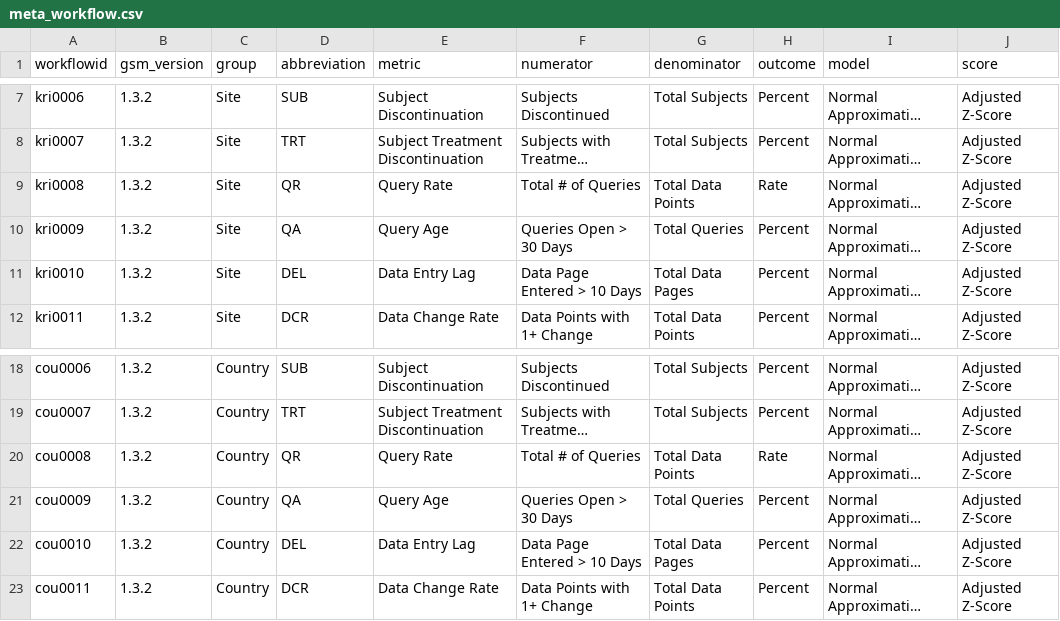
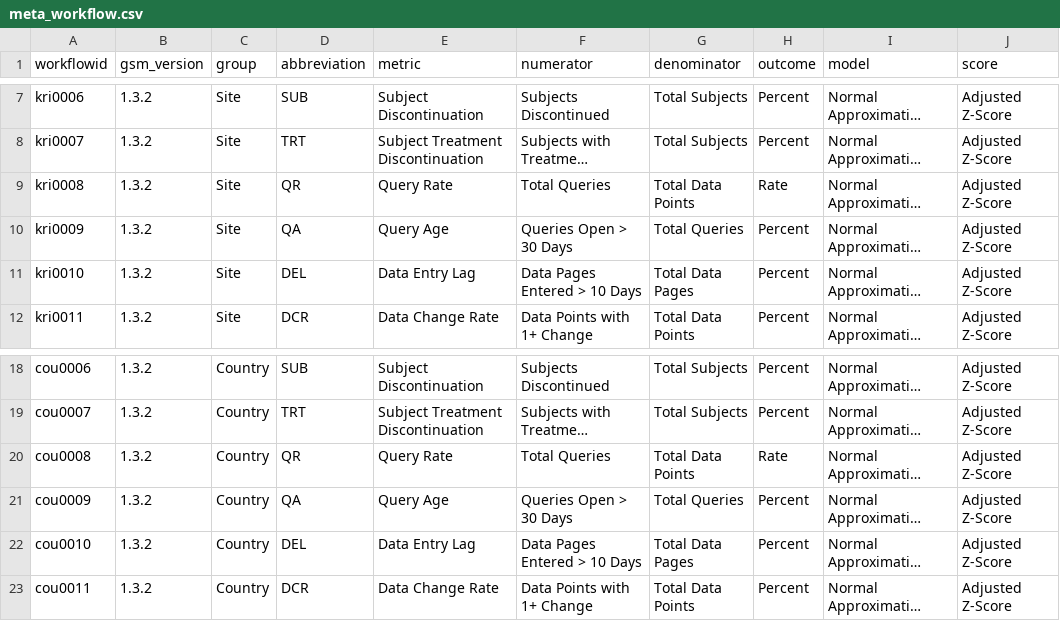
Before and after one commit to Gilead-BioStats/gsm, a CSV file: data-raw/meta_workflow.csv, drawn as a sheet; only a part is shown, gaps mark what is left out; long unchanged cells end in …; the diff names each change by its address in the sheet, - before the commit and + after, or states it on an @@ line.

```diff
--- a/data-raw/meta_workflow.csv
+++ b/data-raw/meta_workflow.csv
-F9 (numerator): Total # of Queries
+F9 (numerator): Total Queries
-F11 (numerator): Data Page Entered > 10 Days
+F11 (numerator): Data Pages Entered > 10 Days
-F20 (numerator): Total # of Queries
+F20 (numerator): Total Queries
-F22 (numerator): Data Page Entered > 10 Days
+F22 (numerator): Data Pages Entered > 10 Days
```
Also changed, not shown: 8 other files.
